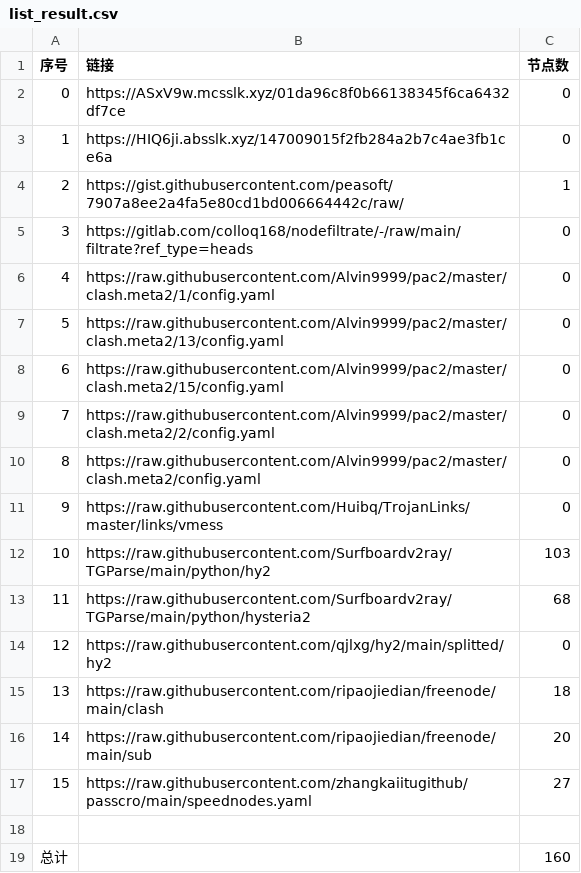
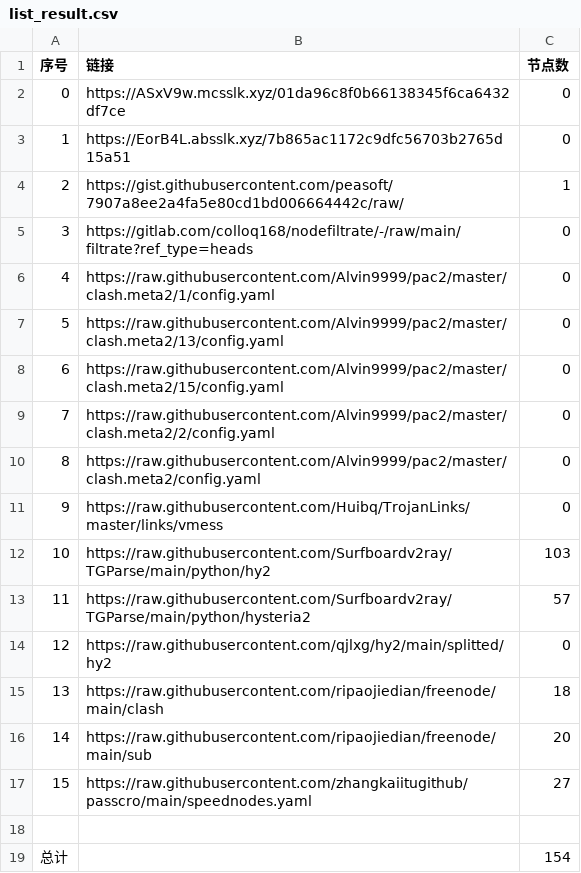
Before and after one commit to a56296909/NoMoreWalls, a CSV file: list_result.csv, drawn as a sheet.

```diff
--- a/list_result.csv
+++ b/list_result.csv
@@ -2,3 +2,3 @@
 0,https://ASxV9w.mcsslk.xyz/01da96c8f0b66138345f6ca6432df7ce,0
-1,https://HIQ6ji.absslk.xyz/147009015f2fb284a2b7c4ae3fb1ce6a,0
+1,https://EorB4L.absslk.xyz/7b865ac1172c9dfc56703b2765d15a51,0
 2,https://gist.githubusercontent.com/peasoft/7907a8ee2a4fa5e80cd1bd006664442c/raw/,1
@@ -12,3 +12,3 @@
 10,https://raw.githubusercontent.com/Surfboardv2ray/TGParse/main/python/hy2,103
-11,https://raw.githubusercontent.com/Surfboardv2ray/TGParse/main/python/hysteria2,68
+11,https://raw.githubusercontent.com/Surfboardv2ray/TGParse/main/python/hysteria2,57
 12,https://raw.githubusercontent.com/qjlxg/hy2/main/splitted/hy2,0
@@ -18,2 +18,2 @@
 
-总计,,160
+总计,,154
```
Also changed, not shown: 6 other files.
